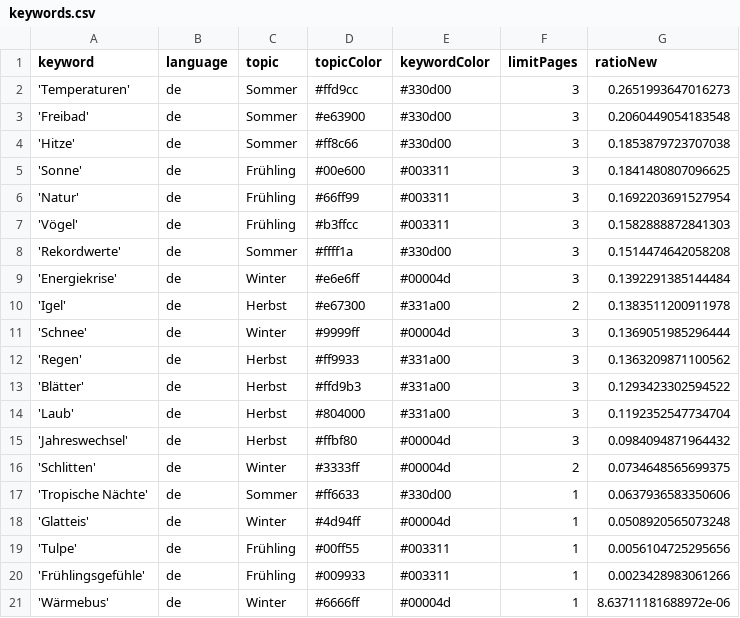
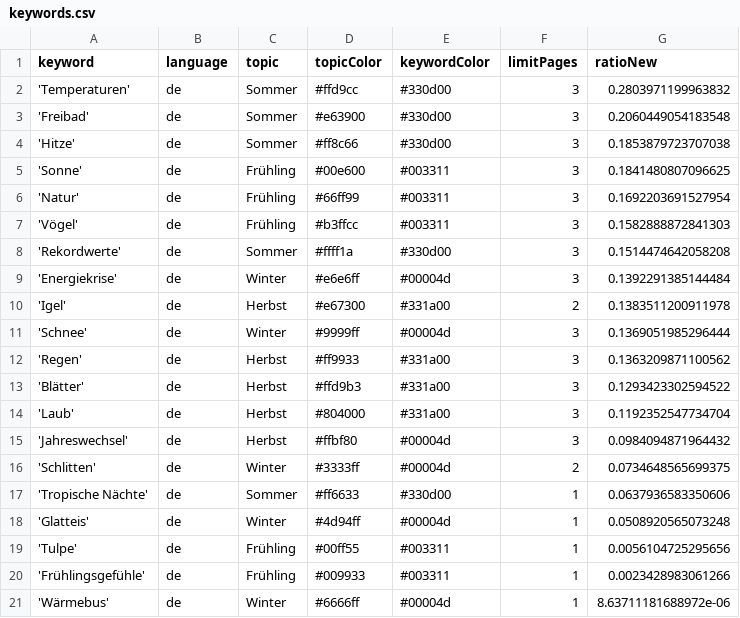
Before and after one commit to magaliekathrin/winterIsComing, a CSV file: keywords.csv, drawn as a sheet.

```diff
--- a/keywords.csv
+++ b/keywords.csv
@@ -1,3 +1,3 @@
 keyword,language,topic,topicColor,keywordColor,limitPages,ratioNew
-'Temperaturen',de,Sommer,#ffd9cc,#330d00,3,0.2651993647016273
+'Temperaturen',de,Sommer,#ffd9cc,#330d00,3,0.2803971199963832
 'Freibad',de,Sommer,#e63900,#330d00,3,0.2060449054183548
```
Also changed, not shown: 1 other file.
